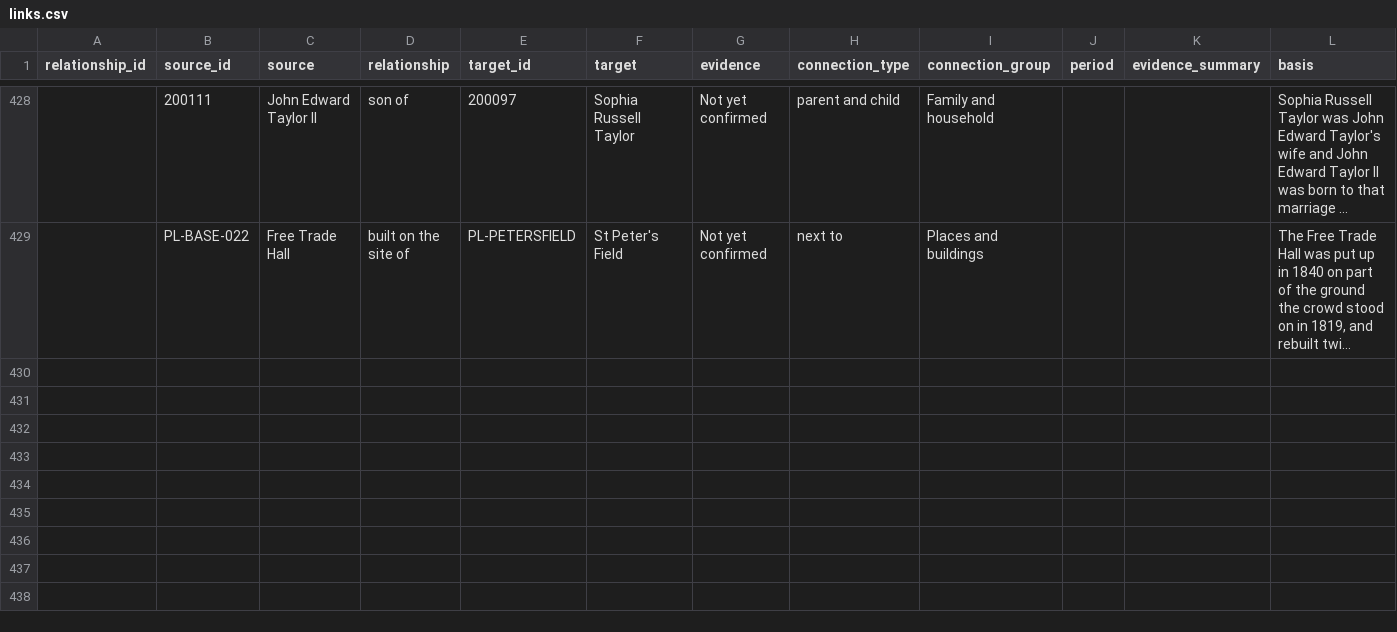
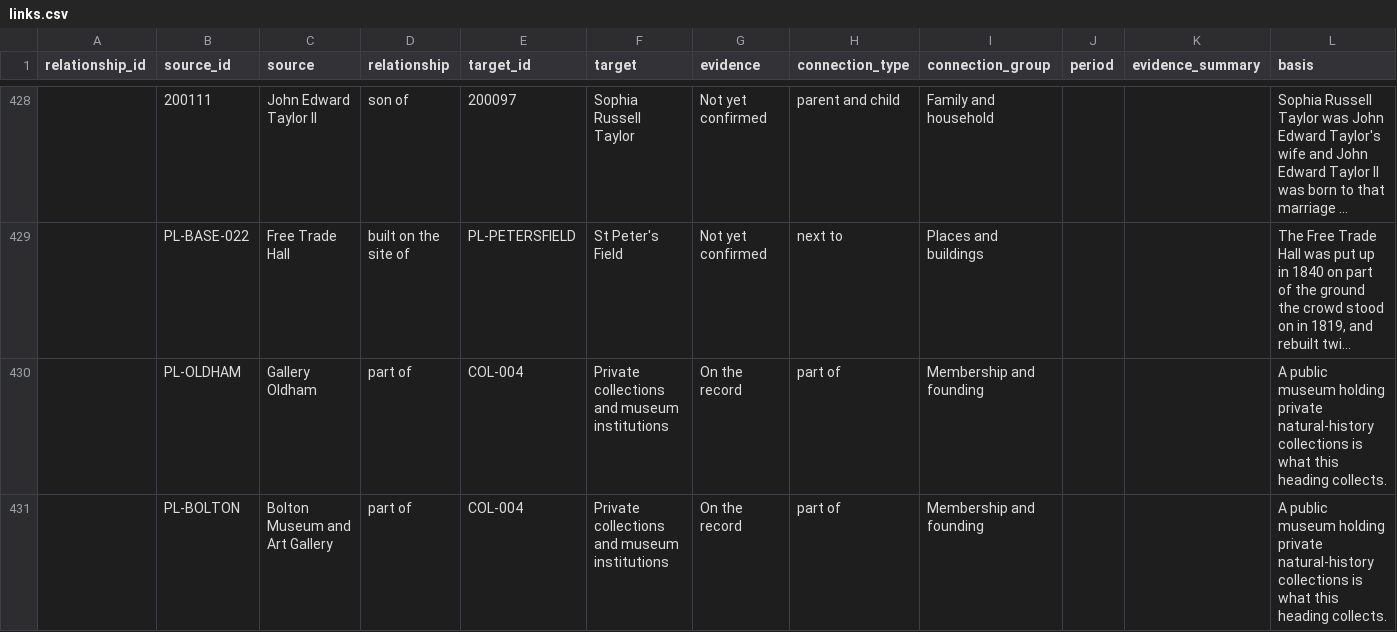
Before and after one commit to visioninglab/manchesterhistory, a CSV file: links.csv, drawn as a sheet; only a part is shown, gaps mark what is left out; long unchanged cells end in …; rows hold the shown columns only; the diff covers the shown part only; the diff names each change by its address in the sheet, - before the commit and + after, or states it on an @@ line.

```diff
--- a/links.csv
+++ b/links.csv
+row 430:  | PL-OLDHAM | Gallery Oldham | part of | COL-004 | Private collections and museum institutions | On the record | part of | Membership and founding |  |  | A public museum holding private natural-history collections is what this heading collects.
+row 431:  | PL-BOLTON | Bolton Museum and Art Gallery | part of | COL-004 | Private collections and museum institutions | On the record | part of | Membership and founding |  |  | A public museum holding private natural-history collections is what this heading collects.
```
Also changed, not shown: 6 added rows elsewhere in this file, organisations.csv, places.csv, 12 other files.
